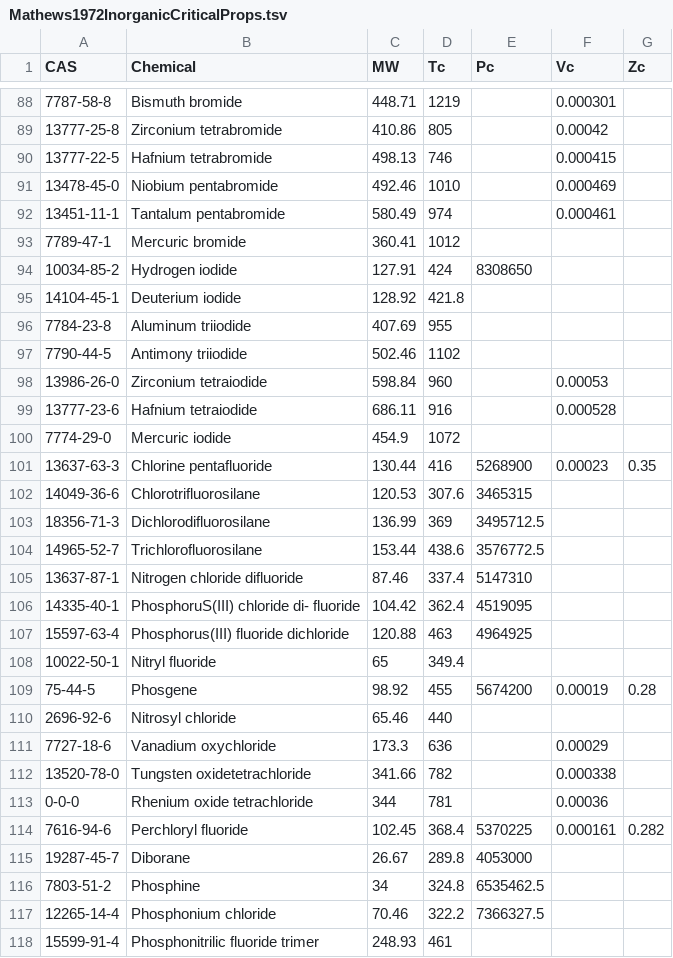
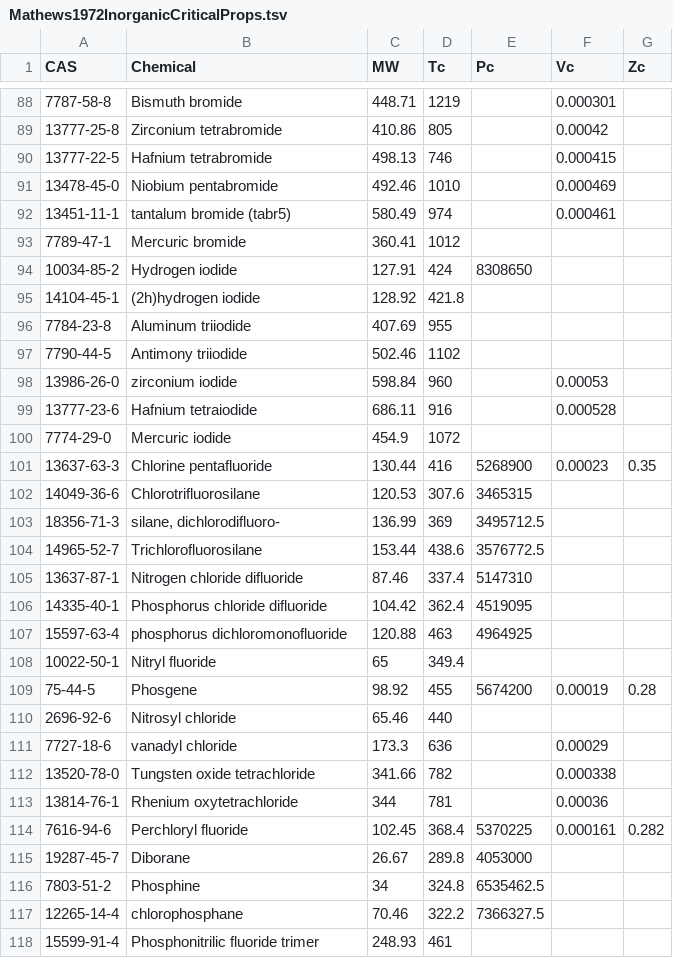
Before and after one commit to CalebBell/thermo, a TSV file: thermo/Critical Properties/Mathews1972InorganicCriticalProps.tsv, drawn as a sheet; only a part is shown, gaps mark what is left out; the diff covers the shown part only.

Commit message:
Added several more inorganics

```diff
--- a/thermo/Critical Properties/Mathews1972InorganicCriticalProps.tsv
+++ b/thermo/Critical Properties/Mathews1972InorganicCriticalProps.tsv
@@ -91,9 +91,9 @@ CAS	Chemical	MW	Tc	Pc	Vc	Zc
 13478-45-0	Niobium pentabromide	492.46	1010		0.000469	
-13451-11-1	Tantalum pentabromide	580.49	974		0.000461	
+13451-11-1	tantalum bromide (tabr5)	580.49	974		0.000461	
 7789-47-1	Mercuric bromide	360.41	1012			
 10034-85-2	Hydrogen iodide	127.91	424	8308650		
-14104-45-1	Deuterium iodide	128.92	421.8			
+14104-45-1	(2h)hydrogen iodide	128.92	421.8			
 7784-23-8	Aluminum triiodide	407.69	955			
 7790-44-5	Antimony triiodide	502.46	1102			
-13986-26-0	Zirconium tetraiodide	598.84	960		0.00053	
+13986-26-0	zirconium iodide	598.84	960		0.00053	
 13777-23-6	Hafnium tetraiodide	686.11	916		0.000528	
@@ -102,7 +102,7 @@ CAS	Chemical	MW	Tc	Pc	Vc	Zc
 14049-36-6	Chlorotrifluorosilane	120.53	307.6	3465315		
-18356-71-3	Dichlorodifluorosilane	136.99	369	3495712.5		
+18356-71-3	silane, dichlorodifluoro-	136.99	369	3495712.5		
 14965-52-7	Trichlorofluorosilane	153.44	438.6	3576772.5		
 13637-87-1	Nitrogen chloride difluoride	87.46	337.4	5147310		
-14335-40-1	PhosphoruS(III) chloride di- fluoride	104.42	362.4	4519095		
-15597-63-4	Phosphorus(III) fluoride dichloride	120.88	463	4964925		
+14335-40-1	Phosphorus chloride difluoride	104.42	362.4	4519095		
+15597-63-4	phosphorus dichloromonofluoride	120.88	463	4964925		
 10022-50-1	Nitryl fluoride	65	349.4			
@@ -110,5 +110,5 @@ CAS	Chemical	MW	Tc	Pc	Vc	Zc
 2696-92-6	Nitrosyl chloride	65.46	440			
-7727-18-6	Vanadium oxychloride	173.3	636		0.00029	
-13520-78-0	Tungsten oxidetetrachloride	341.66	782		0.000338	
-0-0-0	Rhenium oxide tetrachloride	344	781		0.00036	
+7727-18-6	vanadyl chloride	173.3	636		0.00029	
+13520-78-0	Tungsten oxide tetrachloride	341.66	782		0.000338	
+13814-76-1	Rhenium oxytetrachloride	344	781		0.00036	
 7616-94-6	Perchloryl fluoride	102.45	368.4	5370225	0.000161	0.282
@@ -116,3 +116,3 @@ CAS	Chemical	MW	Tc	Pc	Vc	Zc
 7803-51-2	Phosphine	34	324.8	6535462.5		
-12265-14-4	Phosphonium chloride	70.46	322.2	7366327.5		
+12265-14-4	chlorophosphane	70.46	322.2	7366327.5		
 15599-91-4	Phosphonitrilic fluoride trimer	248.93	461			
```
Also changed, not shown: 15 edited cells elsewhere in this file, 4 other files.
